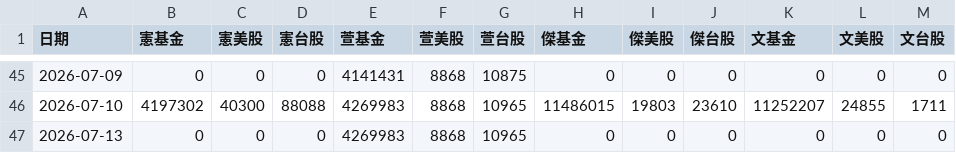
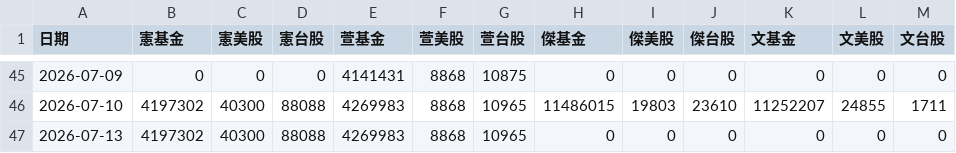
Before and after one commit to mussinakk-ux/family, a CSV file: data.csv, drawn as a sheet; only a part is shown, gaps mark what is left out.

Commit message:
Update family asset data 2026-07-13 11:38:03

```diff
--- a/data.csv
+++ b/data.csv
@@ -46,2 +46,2 @@
 2026-07-10,4197302,40300,88088,4269983,8868,10965,11486015,19803,23610,11252207,24855,1711
-2026-07-13,0,0,0,4269983,8868,10965,0,0,0,0,0,0
+2026-07-13,4197302,40300,88088,4269983,8868,10965,0,0,0,0,0,0
```
